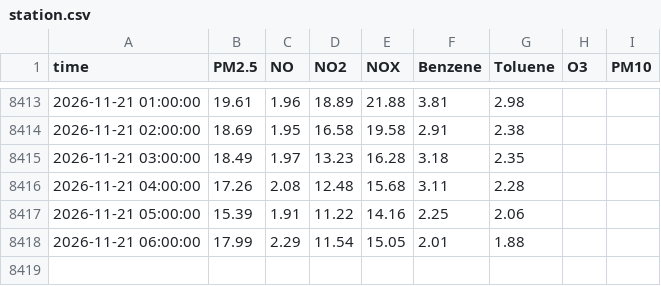
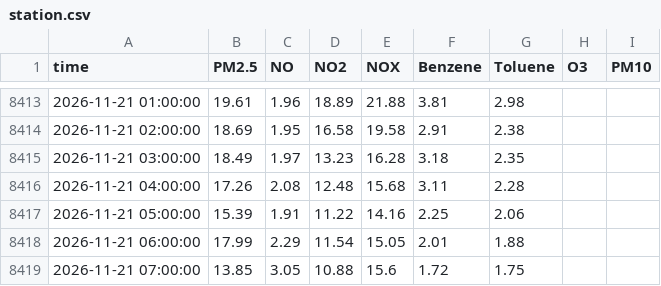
Before and after one commit to Yonifal/shoham-air, a CSV file: data/station.csv, drawn as a sheet; only a part is shown, gaps mark what is left out.

```diff
--- a/data/station.csv
+++ b/data/station.csv
@@ -8418 +8418,2 @@ time,PM2.5,NO,NO2,NOX,Benzene,Toluene,O3,PM10
 2026-11-21 06:00:00,17.99,2.29,11.54,15.05,2.01,1.88,,
+2026-11-21 07:00:00,13.85,3.05,10.88,15.6,1.72,1.75,,
```
Also changed, not shown: 2 other files.
